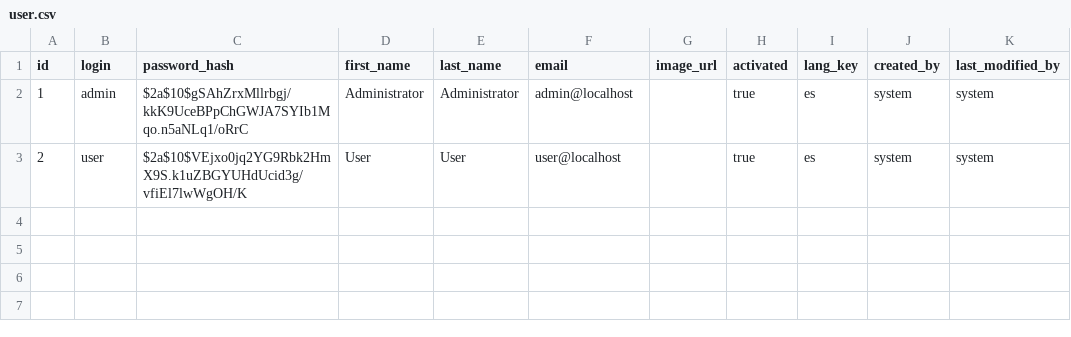
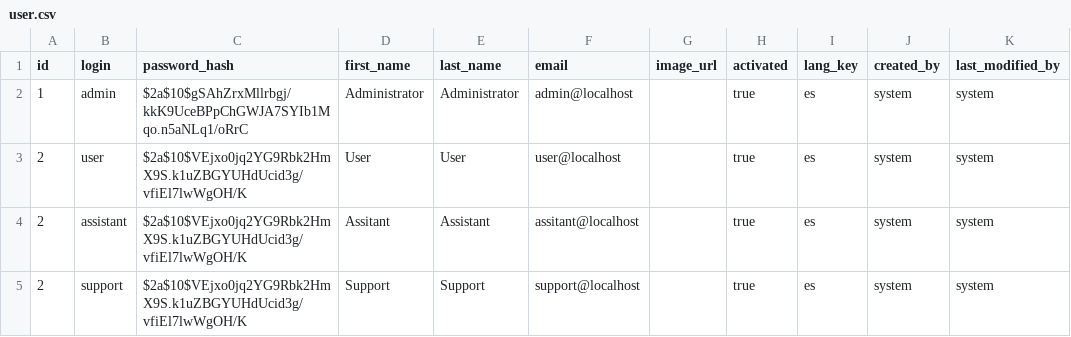
Before and after one commit to DavidCal612/MarketNeighbor, a CSV file: src/main/resources/config/liquibase/data/user.csv, drawn as a sheet; the diff names each change by its address in the sheet, - before the commit and + after, or states it on an @@ line.

```diff
--- a/src/main/resources/config/liquibase/data/user.csv
+++ b/src/main/resources/config/liquibase/data/user.csv
+row 4: 2 | assistant | $2a$10$VEjxo0jq2YG9Rbk2HmX9S.k1uZBGYUHdUcid3g/vfiEl7lwWgOH/K | Assitant | Assistant | assitant@localhost |  | true | es | system | system
+row 5: 2 | support | $2a$10$VEjxo0jq2YG9Rbk2HmX9S.k1uZBGYUHdUcid3g/vfiEl7lwWgOH/K | Support | Support | support@localhost |  | true | es | system | system
```
Also changed, not shown: 2 other files.
